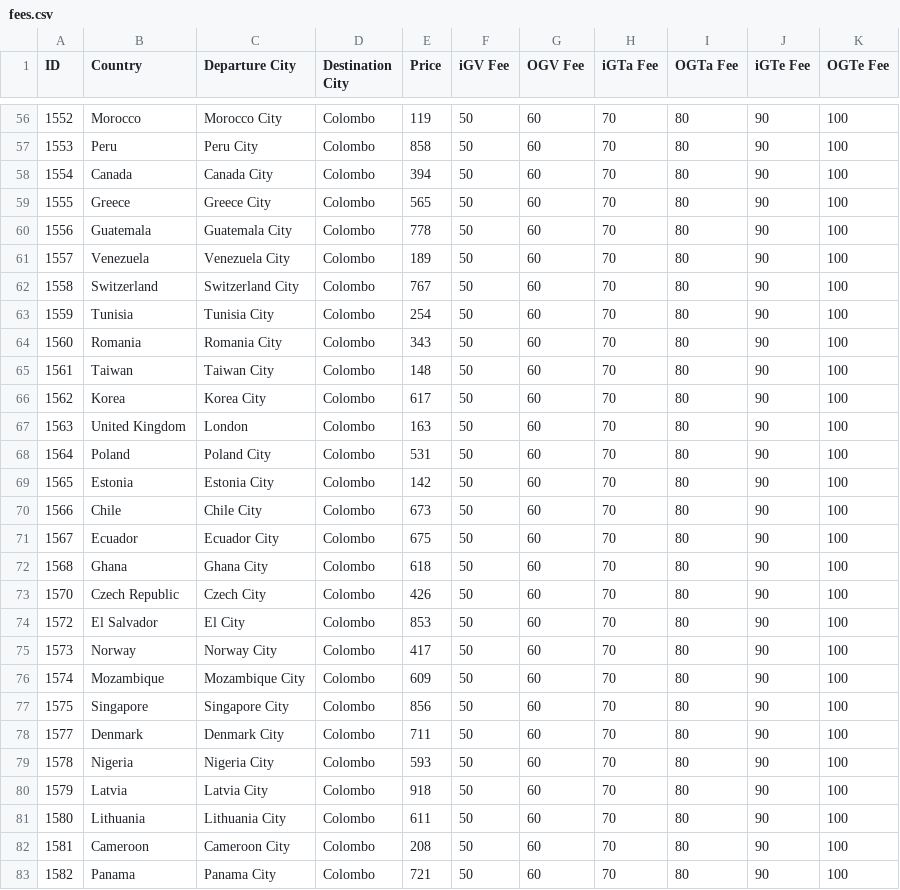
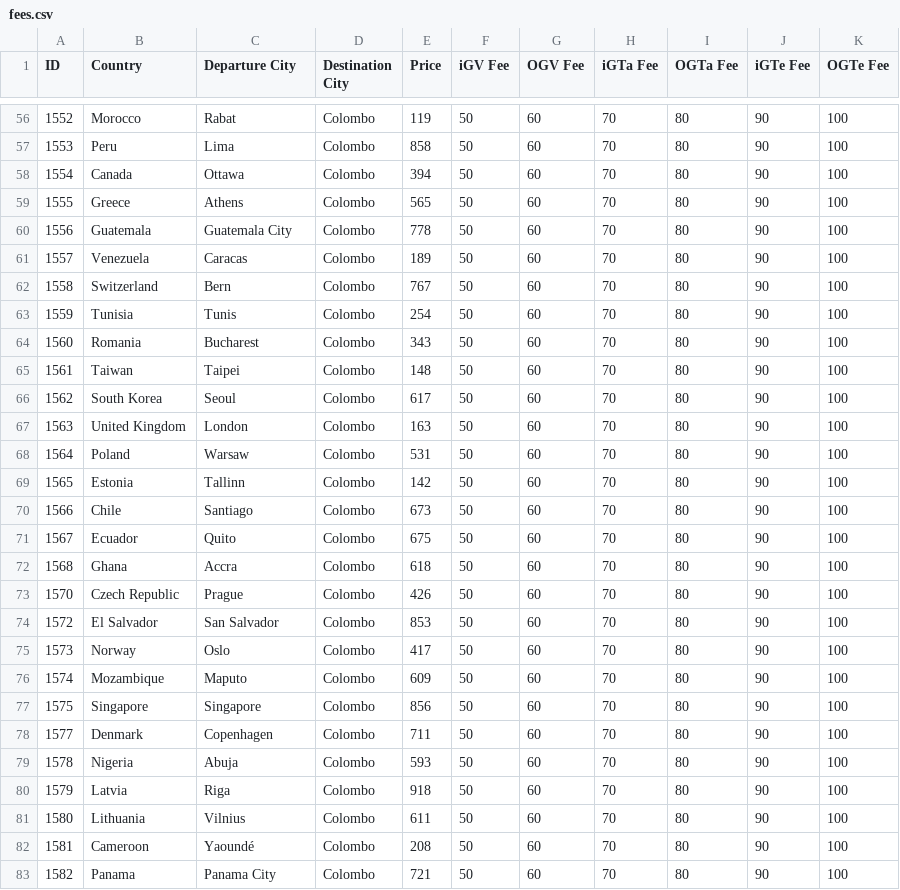
Before and after one commit to aiesecinternational/IC-ROI, a CSV file: backend/fees.csv, drawn as a sheet; only a part is shown, gaps mark what is left out; the diff covers the shown part only.

Commit message:
Update fees.csv to correct city names and ensure consistency across entries

```diff
--- a/backend/fees.csv
+++ b/backend/fees.csv
@@ -56,28 +56,28 @@ ID,Country,Departure City,Destination City,Price,iGV Fee,OGV Fee,iGTa Fee,OGTa F
-1552,Morocco,Morocco City,Colombo,119,50,60,70,80,90,100
-1553,Peru,Peru City,Colombo,858,50,60,70,80,90,100
-1554,Canada,Canada City,Colombo,394,50,60,70,80,90,100
-1555,Greece,Greece City,Colombo,565,50,60,70,80,90,100
+1552,Morocco,Rabat,Colombo,119,50,60,70,80,90,100
+1553,Peru,Lima,Colombo,858,50,60,70,80,90,100
+1554,Canada,Ottawa,Colombo,394,50,60,70,80,90,100
+1555,Greece,Athens,Colombo,565,50,60,70,80,90,100
 1556,Guatemala,Guatemala City,Colombo,778,50,60,70,80,90,100
-1557,Venezuela,Venezuela City,Colombo,189,50,60,70,80,90,100
-1558,Switzerland,Switzerland City,Colombo,767,50,60,70,80,90,100
-1559,Tunisia,Tunisia City,Colombo,254,50,60,70,80,90,100
-1560,Romania,Romania City,Colombo,343,50,60,70,80,90,100
-1561,Taiwan,Taiwan City,Colombo,148,50,60,70,80,90,100
-1562,Korea,Korea City,Colombo,617,50,60,70,80,90,100
+1557,Venezuela,Caracas,Colombo,189,50,60,70,80,90,100
+1558,Switzerland,Bern,Colombo,767,50,60,70,80,90,100
+1559,Tunisia,Tunis,Colombo,254,50,60,70,80,90,100
+1560,Romania,Bucharest,Colombo,343,50,60,70,80,90,100
+1561,Taiwan,Taipei,Colombo,148,50,60,70,80,90,100
+1562,South Korea,Seoul,Colombo,617,50,60,70,80,90,100
 1563,United Kingdom,London,Colombo,163,50,60,70,80,90,100
-1564,Poland,Poland City,Colombo,531,50,60,70,80,90,100
-1565,Estonia,Estonia City,Colombo,142,50,60,70,80,90,100
-1566,Chile,Chile City,Colombo,673,50,60,70,80,90,100
-1567,Ecuador,Ecuador City,Colombo,675,50,60,70,80,90,100
-1568,Ghana,Ghana City,Colombo,618,50,60,70,80,90,100
-1570,Czech Republic,Czech City,Colombo,426,50,60,70,80,90,100
-1572,El Salvador,El City,Colombo,853,50,60,70,80,90,100
-1573,Norway,Norway City,Colombo,417,50,60,70,80,90,100
-1574,Mozambique,Mozambique City,Colombo,609,50,60,70,80,90,100
-1575,Singapore,Singapore City,Colombo,856,50,60,70,80,90,100
-1577,Denmark,Denmark City,Colombo,711,50,60,70,80,90,100
-1578,Nigeria,Nigeria City,Colombo,593,50,60,70,80,90,100
-1579,Latvia,Latvia City,Colombo,918,50,60,70,80,90,100
-1580,Lithuania,Lithuania City,Colombo,611,50,60,70,80,90,100
-1581,Cameroon,Cameroon City,Colombo,208,50,60,70,80,90,100
+1564,Poland,Warsaw,Colombo,531,50,60,70,80,90,100
+1565,Estonia,Tallinn,Colombo,142,50,60,70,80,90,100
+1566,Chile,Santiago,Colombo,673,50,60,70,80,90,100
+1567,Ecuador,Quito,Colombo,675,50,60,70,80,90,100
+1568,Ghana,Accra,Colombo,618,50,60,70,80,90,100
+1570,Czech Republic,Prague,Colombo,426,50,60,70,80,90,100
+1572,El Salvador,San Salvador,Colombo,853,50,60,70,80,90,100
+1573,Norway,Oslo,Colombo,417,50,60,70,80,90,100
+1574,Mozambique,Maputo,Colombo,609,50,60,70,80,90,100
+1575,Singapore,Singapore,Colombo,856,50,60,70,80,90,100
+1577,Denmark,Copenhagen,Colombo,711,50,60,70,80,90,100
+1578,Nigeria,Abuja,Colombo,593,50,60,70,80,90,100
+1579,Latvia,Riga,Colombo,918,50,60,70,80,90,100
+1580,Lithuania,Vilnius,Colombo,611,50,60,70,80,90,100
+1581,Cameroon,Yaoundé,Colombo,208,50,60,70,80,90,100
 1582,Panama,Panama City,Colombo,721,50,60,70,80,90,100
```
Also changed, not shown: 128 edited cells elsewhere in this file.
